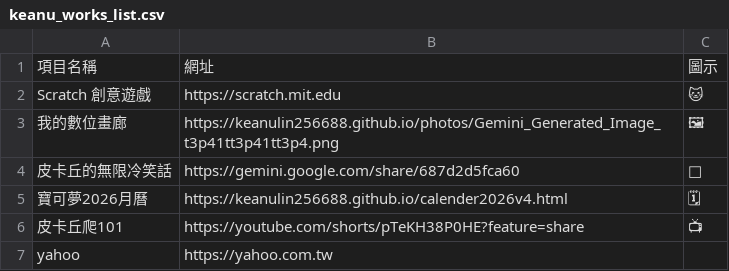
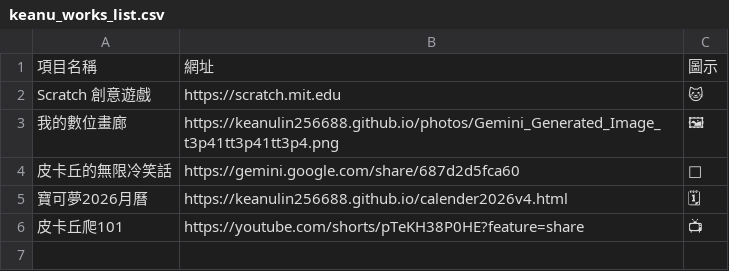
Before and after one commit to keanulin256688/keanulin256688.github.io, a CSV file: keanu_works_list.csv, drawn as a sheet; the diff names each change by its address in the sheet, - before the commit and + after, or states it on an @@ line.

Commit message:
Update keanu_works_list.csv

```diff
--- a/keanu_works_list.csv
+++ b/keanu_works_list.csv
-row 7: yahoo | https://yahoo.com.tw
```
